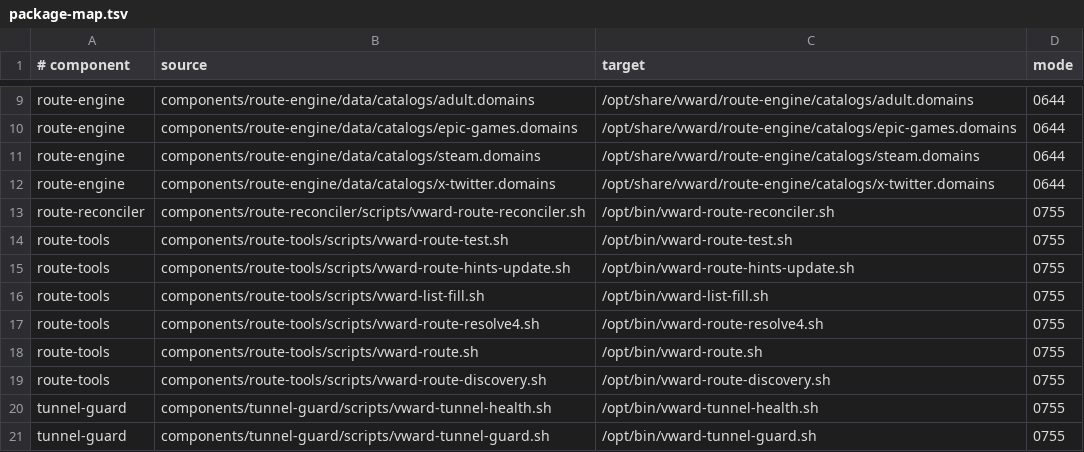
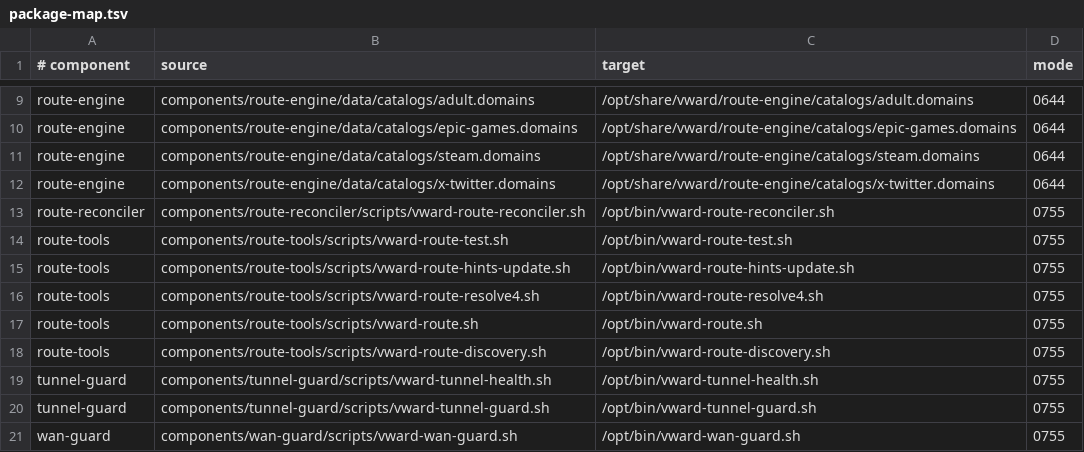
Before and after one commit to Ziegfe1d/VWARD, a TSV file: config/components/package-map.tsv, drawn as a sheet; only a part is shown, gaps mark what is left out; the shorter side is filled out with more unchanged rows; the diff names each change by its address in the sheet, - before the commit and + after, or states it on an @@ line.

```diff
--- a/config/components/package-map.tsv
+++ b/config/components/package-map.tsv
-row 16: route-tools | components/route-tools/scripts/vward-list-fill.sh | /opt/bin/vward-list-fill.sh | 0755
```
Also changed, not shown: 14 other files.
